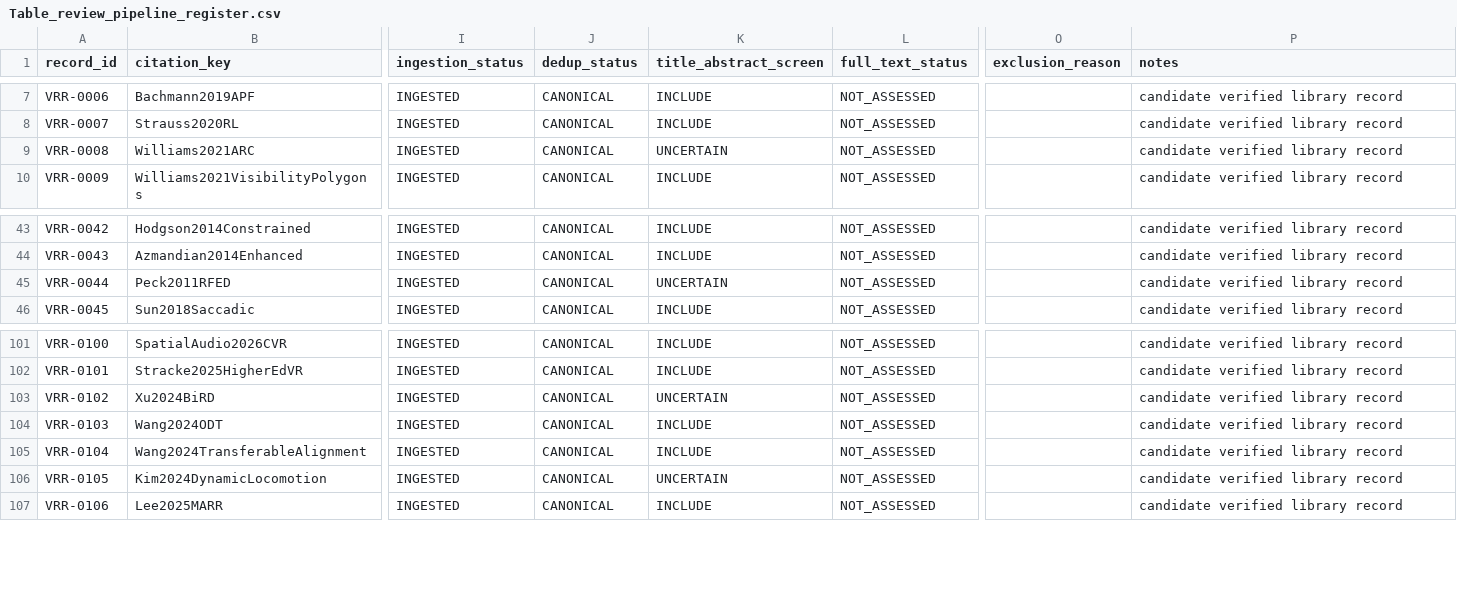
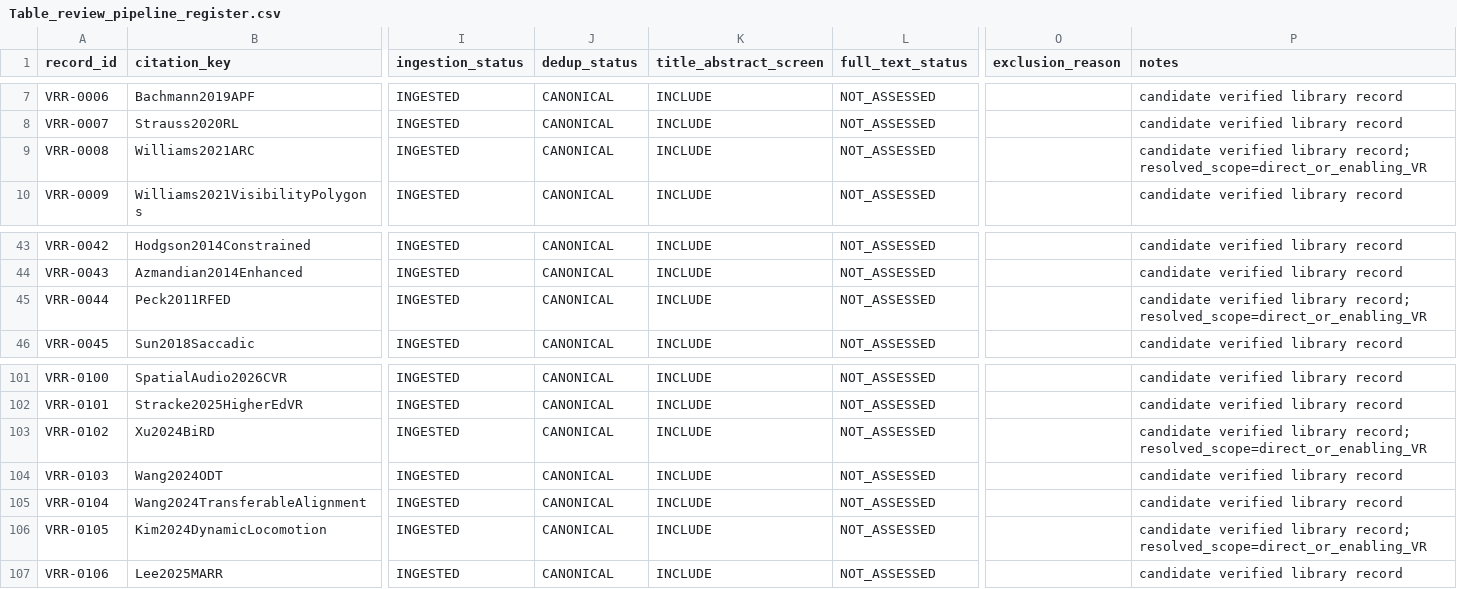
Before and after one commit to Arithmetic-Power-Geometry/Virtual-Reality-Research-Review, a CSV file: paper_writing_register/paper_assets/tables/Table_review_pipeline_register.csv, drawn as a sheet; only a part is shown, gaps mark what is left out; the diff covers the shown part only; the diff names each change by its address in the sheet, - before the commit and + after, or states it on an @@ line.

Commit message:
Review pipeline: resolve title-abstract uncertain records by scope

```diff
--- a/paper_writing_register/paper_assets/tables/Table_review_pipeline_register.csv
+++ b/paper_writing_register/paper_assets/tables/Table_review_pipeline_register.csv
-K9 (title_abstract_screen): UNCERTAIN
+K9 (title_abstract_screen): INCLUDE
-P9 (notes): …verified library record
+P9 (notes): …verified library record; resolved_scope=direct_or_enabling_VR
-K45 (title_abstract_screen): UNCERTAIN
+K45 (title_abstract_screen): INCLUDE
-P45 (notes): …verified library record
+P45 (notes): …verified library record; resolved_scope=direct_or_enabling_VR
-K103 (title_abstract_screen): UNCERTAIN
+K103 (title_abstract_screen): INCLUDE
-P103 (notes): …verified library record
+P103 (notes): …verified library record; resolved_scope=direct_or_enabling_VR
-K106 (title_abstract_screen): UNCERTAIN
+K106 (title_abstract_screen): INCLUDE
-P106 (notes): …verified library record
+P106 (notes): …verified library record; resolved_scope=direct_or_enabling_VR
```
Also changed, not shown: 44 edited cells elsewhere in this file.
